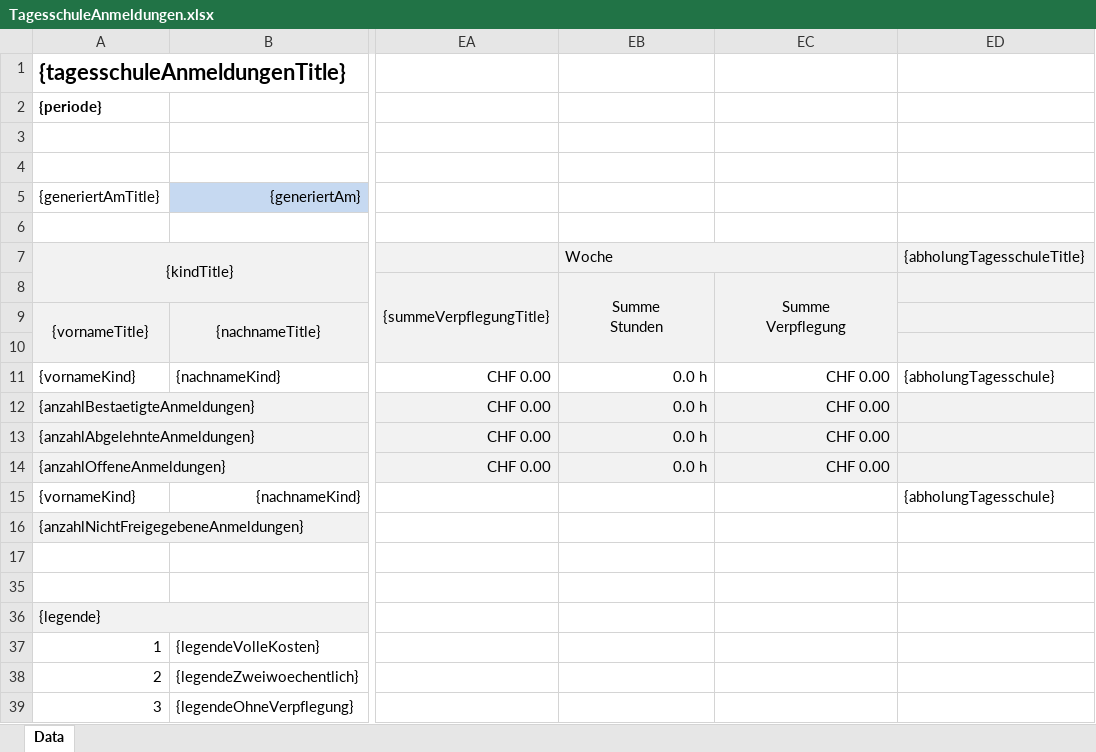
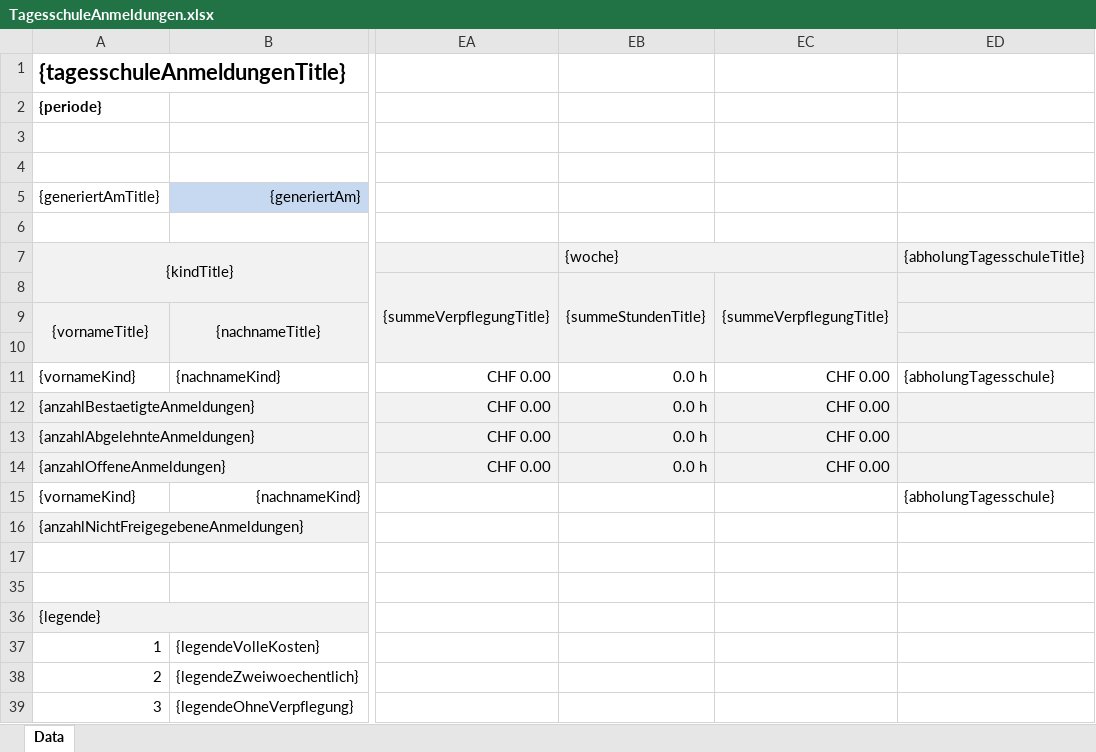
Before and after one commit to dvbern/kiBon, an Excel workbook: ebegu-server/src/main/resources/reporting/TagesschuleAnmeldungen.xlsx, sheet Data, drawn as a sheet; only a part is shown, gaps mark what is left out; values as stored, in another font and other column widths than the file's, no borders; ↵ is a line break in a cell; the diff names each change by its address in the sheet, - before the commit and + after, or states it on an @@ line.

```diff
--- a/ebegu-server/src/main/resources/reporting/TagesschuleAnmeldungen.xlsx (sheet Data)
+++ b/ebegu-server/src/main/resources/reporting/TagesschuleAnmeldungen.xlsx (sheet Data)
-EB7: Woche
+EB7: {woche}
-EB8: Summe ↵ Stunden
+EB8: {summeStundenTitle}
-EC8: Summe ↵ Verpflegung
+EC8: {summeVerpflegungTitle}
```
Also changed, not shown: 28 other files.
